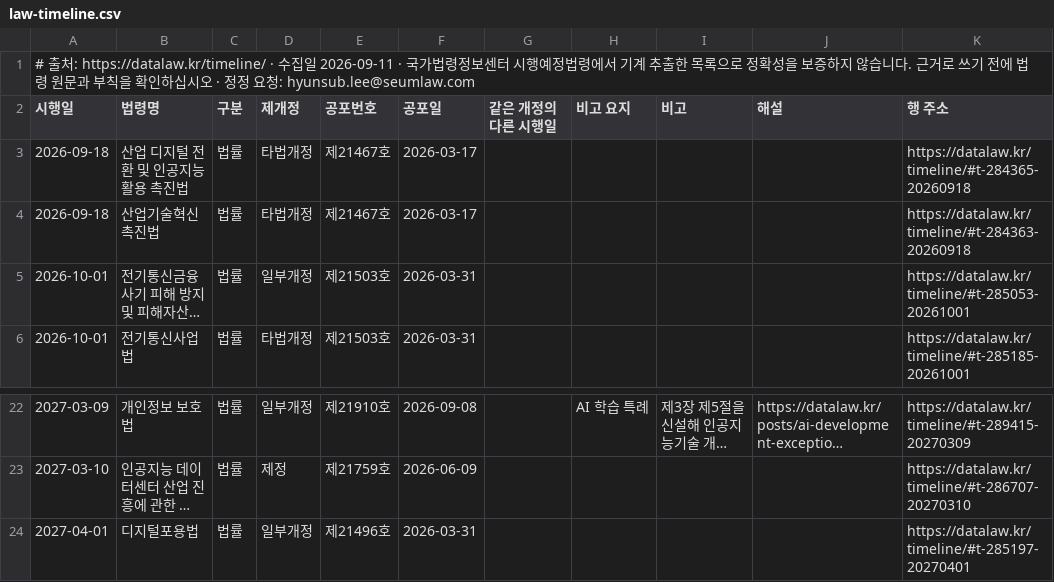
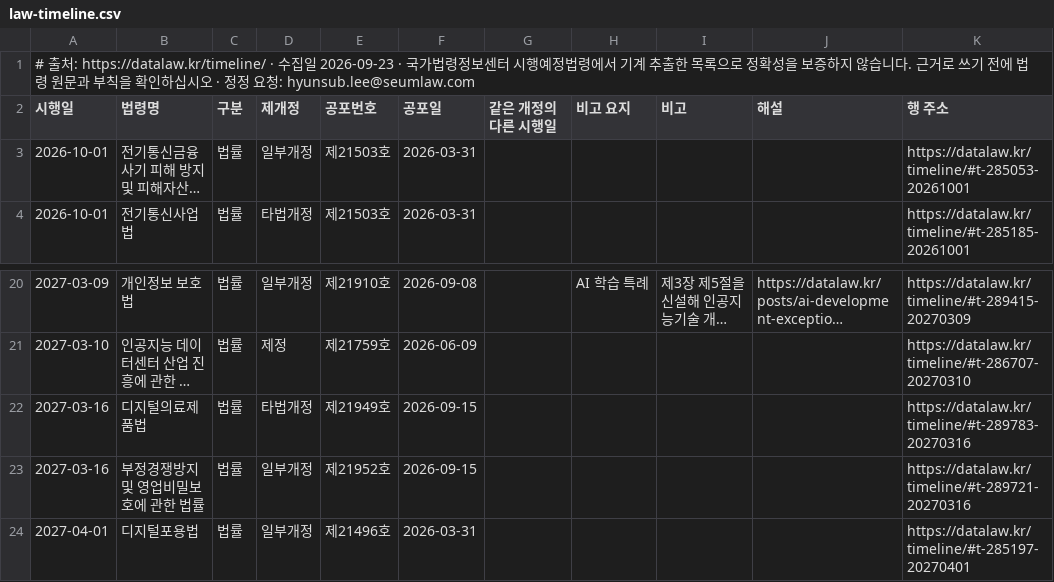
Before and after one commit to swap08/datalaw-data, a CSV file: data/law-timeline.csv, drawn as a sheet; only a part is shown, gaps mark what is left out; long unchanged cells end in …; removed rows and columns are numbered as before the commit, all else as after; the diff names each change by its address in the sheet, - before the commit and + after, or states it on an @@ line.

Commit message:
데이터 갱신 2026-09-28 — pipc-sanctions.csv: 1010→1012, mediation-cases.csv: 771→771, pipc-fine-mitigation.csv: 124→124, law-timeline.csv: 25→25

```diff
--- a/data/law-timeline.csv
+++ b/data/law-timeline.csv
-A1 (시행일): …수집일 2026-09-11 · 국가법…
+A1 (시행일): …수집일 2026-09-23 · 국가법…
-row 3: 2026-09-18 | 산업 디지털 전환 및 인공지능 활용 촉진법 | 법률 | 타법개정 | 제21467호 | 2026-03-17 |  |  |  |  | https://datalaw.kr/timeline/#t-284365-20260918
-row 4: 2026-09-18 | 산업기술혁신 촉진법 | 법률 | 타법개정 | 제21467호 | 2026-03-17 |  |  |  |  | https://datalaw.kr/timeline/#t-284363-20260918
+row 22: 2027-03-16 | 디지털의료제품법 | 법률 | 타법개정 | 제21949호 | 2026-09-15 |  |  |  |  | https://datalaw.kr/timeline/#t-289783-20270316
+row 23: 2027-03-16 | 부정경쟁방지 및 영업비밀보호에 관한 법률 | 법률 | 일부개정 | 제21952호 | 2026-09-15 |  |  |  |  | https://datalaw.kr/timeline/#t-289721-20270316
```
Also changed, not shown: data/mediation-cases.csv, data/pipc-fine-mitigation.csv, 1 other file.
